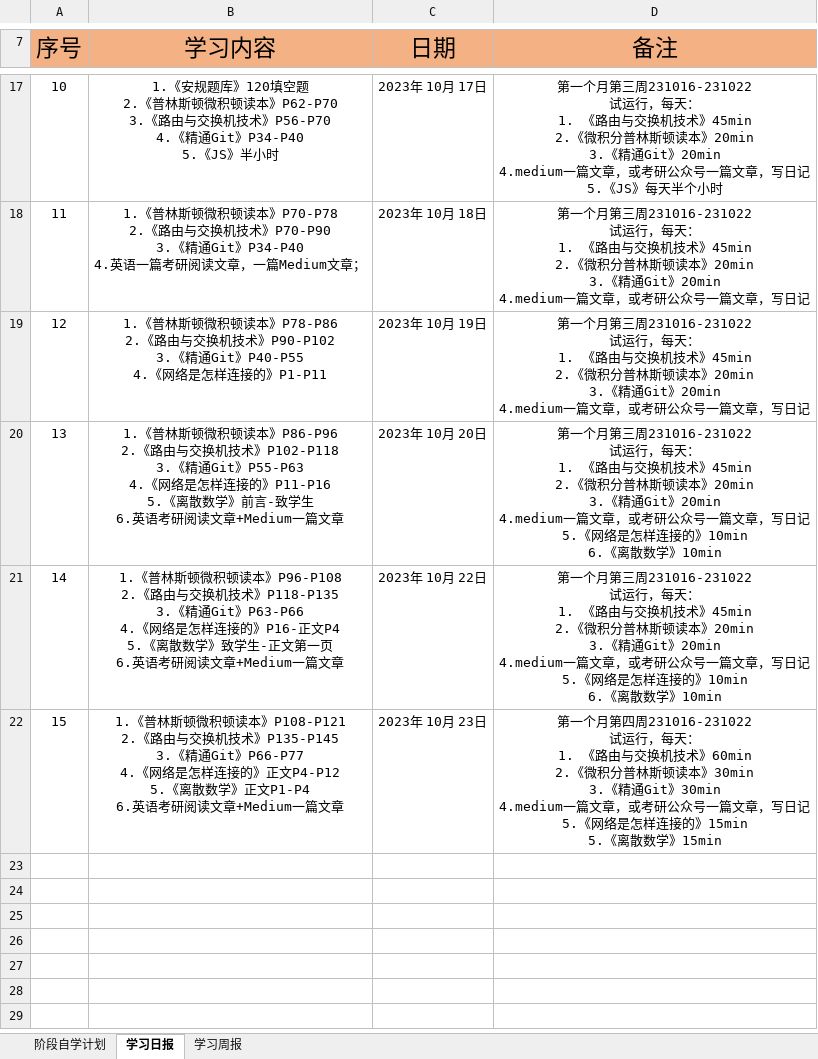
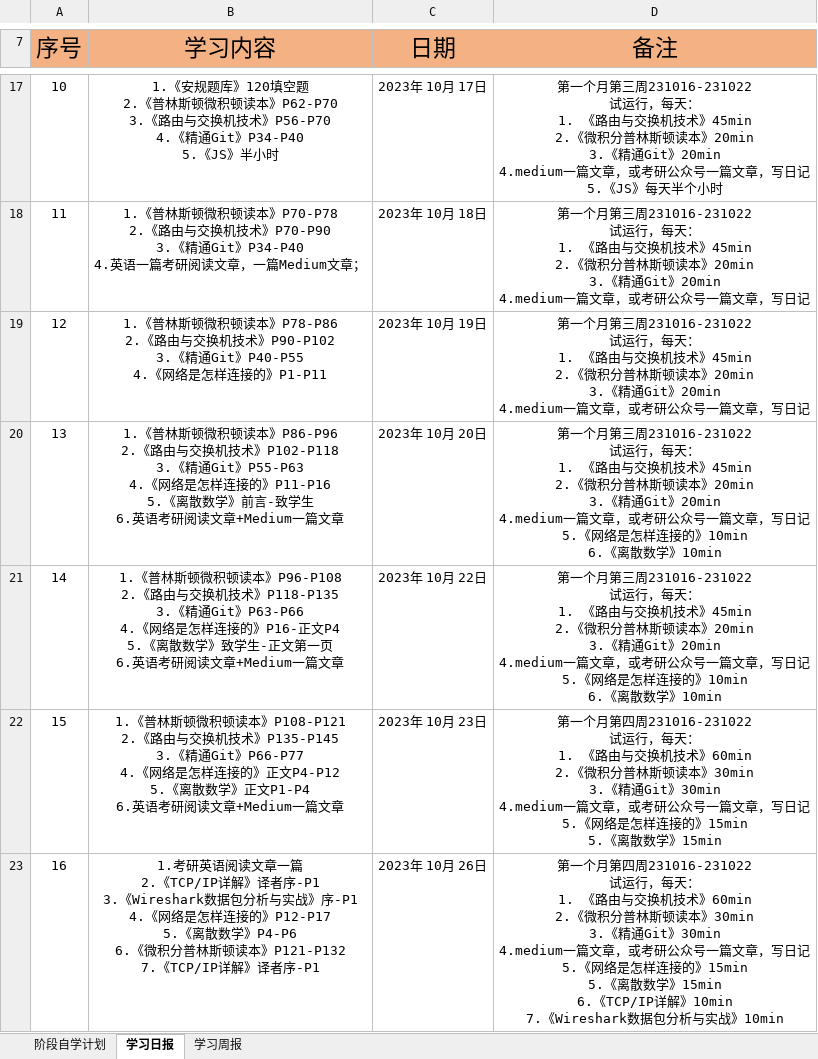
Before and after one commit to cswuhan/cswuhan.github.io, an Excel workbook: dairy/自学计划与记录.xlsx, sheet 学习日报, drawn as a sheet; only a part is shown, gaps mark what is left out; values as stored, in another font and other column widths than the file's, no borders; ↵ is a line break in a cell; the diff covers the shown part only; the diff names each change by its address in the sheet, - before the commit and + after, or states it on an @@ line.

```diff
--- a/dairy/自学计划与记录.xlsx (sheet 学习日报)
+++ b/dairy/自学计划与记录.xlsx (sheet 学习日报)
+row 23: 16 | 1.考研英语阅读文章一篇 ↵ 2.《TCP/IP详解》译者序-P1 ↵ 3.《Wireshark数据包分析与实战》序-P1 ↵ 4.《网络是怎样连接的》P12-P17 ↵ 5.《离散数学》P4-P6 ↵ 6.《微积分普林斯顿读本》P121-P132 ↵ 7.《TCP/IP详解》译者序-P1 | 2023年 10月 26日 | 第一个月第四周231016-231022 ↵ 试运行，每天： ↵ 1. 《路由与交换机技术》60min ↵ 2.《微积分普林斯顿读本》30min ↵ 3.《精通Git》30min ↵ 4.medium一篇文章，或考研公众号一篇文章，写日记 ↵ 5.《网络是怎样连接的》15min ↵ 5.《离散数学》15min ↵ 6.《TCP/IP详解》10min ↵ 7.《Wireshark数据包分析与实战》10min
```
Also changed, not shown: 2 added rows elsewhere in this sheet, sheet 阶段自学计划, sheet 学习周报, 21 other files.
